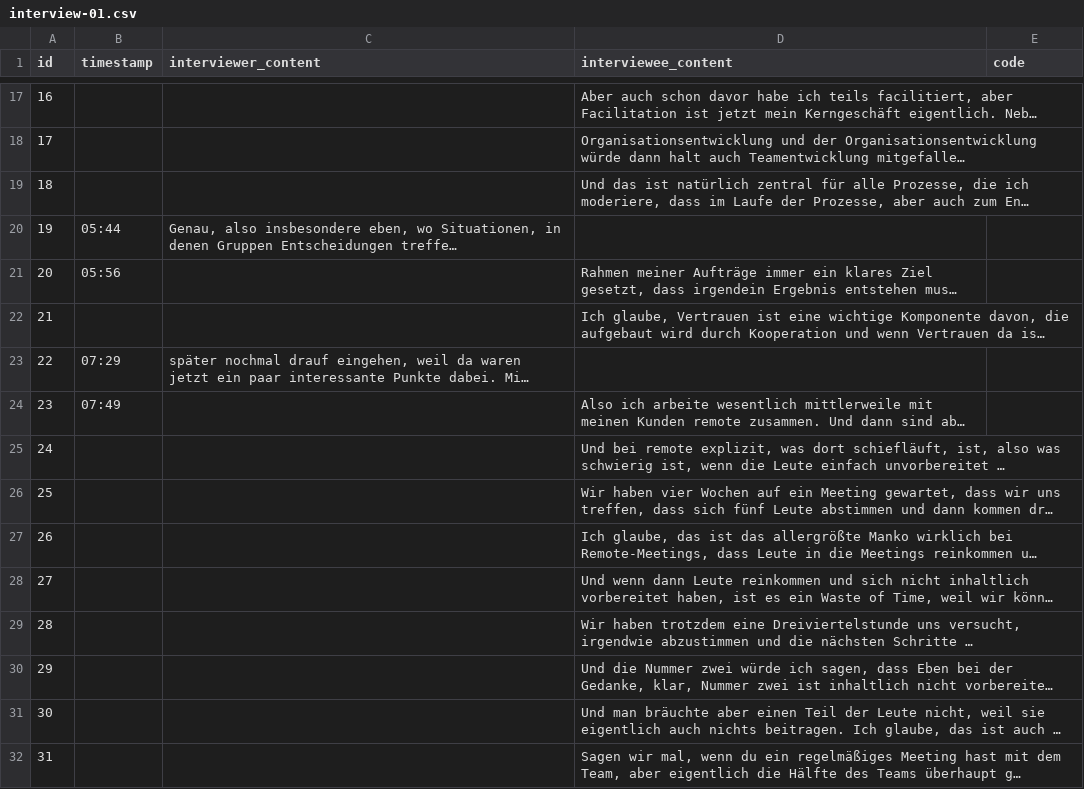
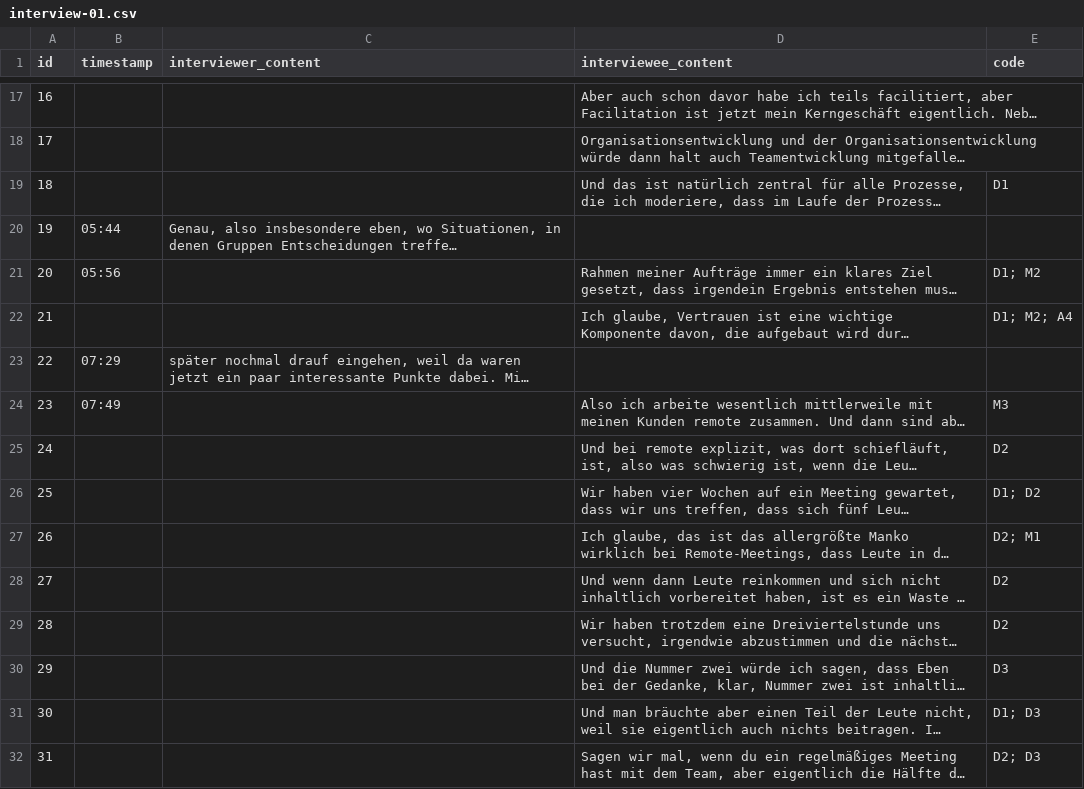
Before and after one commit to OliverHoenig/ba-ai-meeting-support, a CSV file: annex/interviews/structured/interview-01.csv, drawn as a sheet; only a part is shown, gaps mark what is left out; long unchanged cells end in …; the diff covers the shown part only; the diff names each change by its address in the sheet, - before the commit and + after, or states it on an @@ line.

```diff
--- a/annex/interviews/structured/interview-01.csv
+++ b/annex/interviews/structured/interview-01.csv
-E19 (code): (empty)
+E19 (code): D1
-E21 (code): (empty)
+E21 (code): D1; M2
-E22 (code): (empty)
+E22 (code): D1; M2; A4
-E24 (code): (empty)
+E24 (code): M3
-E25 (code): (empty)
+E25 (code): D2
-E26 (code): (empty)
+E26 (code): D1; D2
-E27 (code): (empty)
+E27 (code): D2; M1
-E28:E29 (code): (empty)
+E28:E29 (code): D2
-E30 (code): (empty)
+E30 (code): D3
-E31 (code): (empty)
+E31 (code): D1; D3
-E32 (code): (empty)
+E32 (code): D2; D3
```
Also changed, not shown: 129 edited cells elsewhere in this file, annex/interviews/structured/interview-02.csv, annex/interviews/structured/interview-03.csv, 2 other files.
